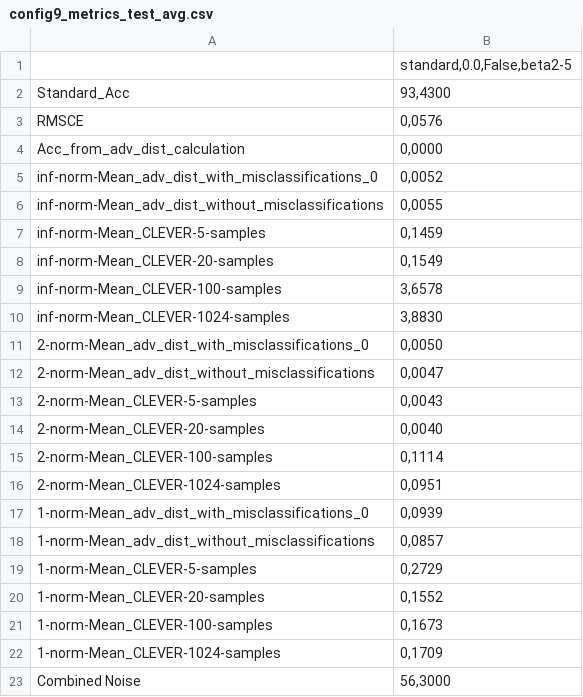
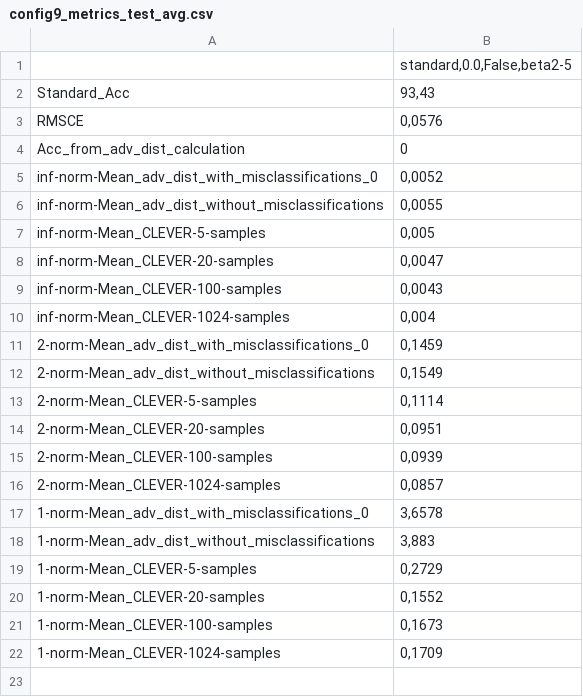
Before and after one commit to Georgsiedel/corruption-testing, a CSV file: results/CIFAR10/WideResNet_28_4/config9_metrics_test_avg.csv, drawn as a sheet.

Commit message:
Adversarial distance full results

```diff
--- a/results/CIFAR10/WideResNet_28_4/config9_metrics_test_avg.csv
+++ b/results/CIFAR10/WideResNet_28_4/config9_metrics_test_avg.csv
@@ -1,19 +1,19 @@
 ;standard,0.0,False,beta2-5
-Standard_Acc;93,4300
+Standard_Acc;93,43
 RMSCE;0,0576
-Acc_from_adv_dist_calculation;0,0000
+Acc_from_adv_dist_calculation;0
 inf-norm-Mean_adv_dist_with_misclassifications_0;0,0052
 inf-norm-Mean_adv_dist_without_misclassifications;0,0055
-inf-norm-Mean_CLEVER-5-samples;0,1459
-inf-norm-Mean_CLEVER-20-samples;0,1549
-inf-norm-Mean_CLEVER-100-samples;3,6578
-inf-norm-Mean_CLEVER-1024-samples;3,8830
-2-norm-Mean_adv_dist_with_misclassifications_0;0,0050
-2-norm-Mean_adv_dist_without_misclassifications;0,0047
-2-norm-Mean_CLEVER-5-samples;0,0043
-2-norm-Mean_CLEVER-20-samples;0,0040
-2-norm-Mean_CLEVER-100-samples;0,1114
-2-norm-Mean_CLEVER-1024-samples;0,0951
-1-norm-Mean_adv_dist_with_misclassifications_0;0,0939
-1-norm-Mean_adv_dist_without_misclassifications;0,0857
+inf-norm-Mean_CLEVER-5-samples;0,005
+inf-norm-Mean_CLEVER-20-samples;0,0047
+inf-norm-Mean_CLEVER-100-samples;0,0043
+inf-norm-Mean_CLEVER-1024-samples;0,004
+2-norm-Mean_adv_dist_with_misclassifications_0;0,1459
+2-norm-Mean_adv_dist_without_misclassifications;0,1549
+2-norm-Mean_CLEVER-5-samples;0,1114
+2-norm-Mean_CLEVER-20-samples;0,0951
+2-norm-Mean_CLEVER-100-samples;0,0939
+2-norm-Mean_CLEVER-1024-samples;0,0857
+1-norm-Mean_adv_dist_with_misclassifications_0;3,6578
+1-norm-Mean_adv_dist_without_misclassifications;3,883
 1-norm-Mean_CLEVER-5-samples;0,2729
@@ -22,2 +22 @@ inf-norm-Mean_CLEVER-1024-samples;3,8830
 1-norm-Mean_CLEVER-1024-samples;0,1709
-Combined Noise;56,3000
```
Also changed, not shown: 6 other files.
